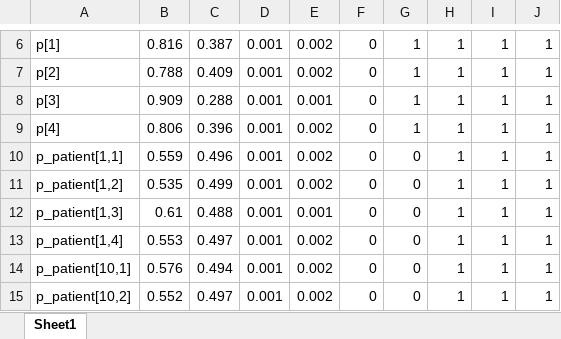
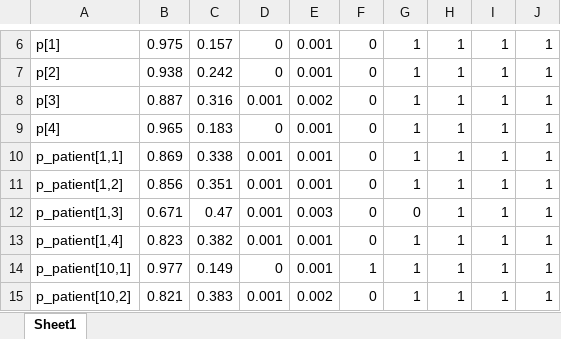
Before and after one commit to Federica-Giardina/Talisman, an Excel workbook: Results/Bayes_PPT_summary.xlsx, sheet Sheet1, drawn as a sheet; only a part is shown, gaps mark what is left out; values as stored, in another font and other column widths than the file's, no borders; the diff covers the shown part only; the diff names each change by its address in the sheet, - before the commit and + after, or states it on an @@ line.

Commit message:
updated PPT results and TUGT code

```diff
--- a/Results/Bayes_PPT_summary.xlsx (sheet Sheet1)
+++ b/Results/Bayes_PPT_summary.xlsx (sheet Sheet1)
-B6: 0.816
+B6: 0.975
-C6: 0.387
+C6: 0.157
-D6:D7: 0.001
+D6:D7: 0
-E6:E7: 0.002
+E6:E7: 0.001
-B7: 0.788
+B7: 0.938
-C7: 0.409
+C7: 0.242
-B8: 0.909
+B8: 0.887
-C8: 0.288
+C8: 0.316
-E8: 0.001
+E8: 0.002
-B9: 0.806
+B9: 0.965
-C9: 0.396
+C9: 0.183
-D9: 0.001
+D9: 0
-E9:E11: 0.002
+E9:E11: 0.001
-B10: 0.559
+B10: 0.869
-C10: 0.496
+C10: 0.338
-G10:G11: 0
+G10:G11: 1
-B11: 0.535
+B11: 0.856
-C11: 0.499
+C11: 0.351
-B12: 0.61
+B12: 0.671
-C12: 0.488
+C12: 0.47
-E12: 0.001
+E12: 0.003
-B13: 0.553
+B13: 0.823
-C13: 0.497
+C13: 0.382
-E13:E14: 0.002
+E13:E14: 0.001
-G13:G15: 0
+G13:G15: 1
-B14: 0.576
+B14: 0.977
-C14: 0.494
+C14: 0.149
-D14: 0.001
+D14: 0
-F14: 0
+F14: 1
-B15: 0.552
+B15: 0.821
-C15: 0.497
+C15: 0.383
```
Also changed, not shown: 319 edited cells elsewhere in this sheet, 3 other files.
